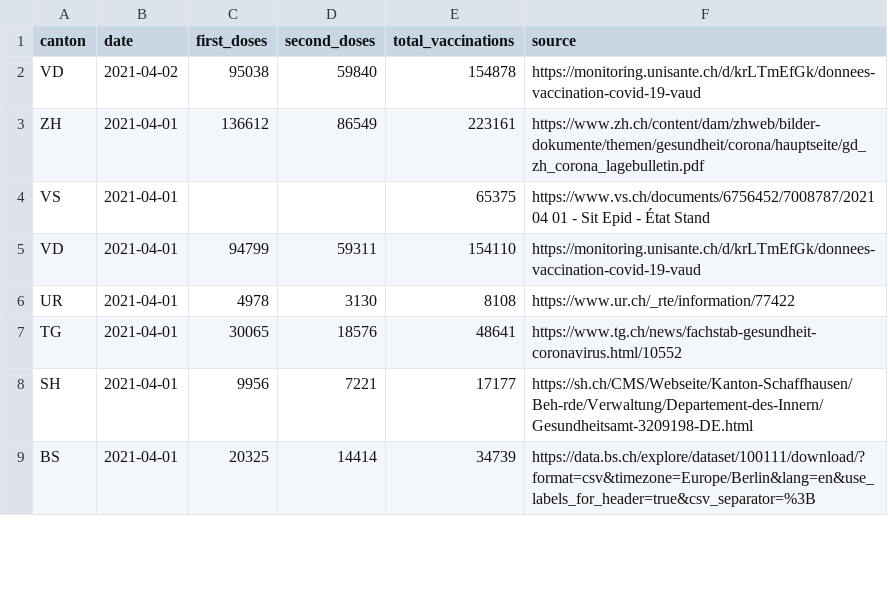
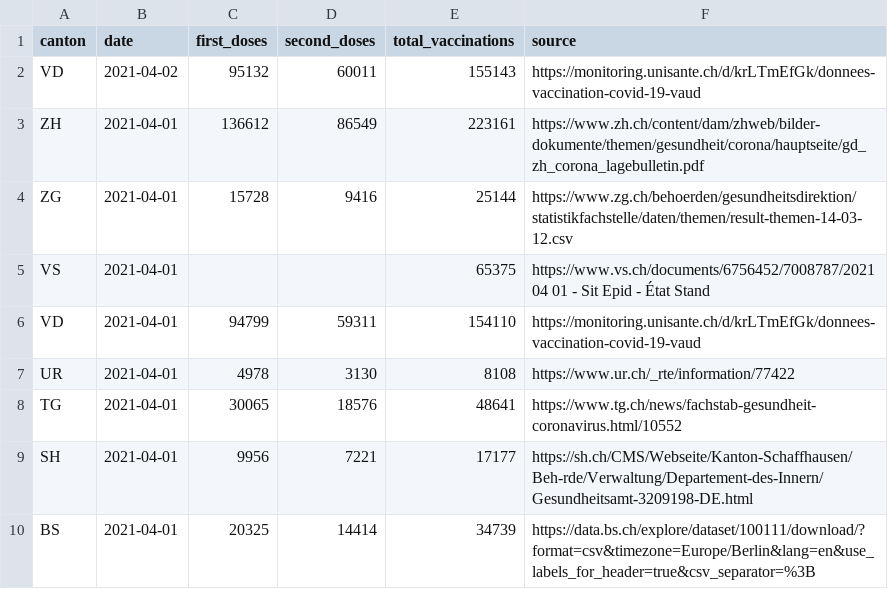
Before and after one commit to n0rdlicht/ch-vaccinations, a CSV file: data/vaccinations_latest.csv, drawn as a sheet; only a part is shown.

```diff
--- a/data/vaccinations_latest.csv
+++ b/data/vaccinations_latest.csv
@@ -1,4 +1,5 @@
 canton,date,first_doses,second_doses,total_vaccinations,source
-VD,2021-04-02,95038,59840,154878,https://monitoring.unisante.ch/d/krLTmEfGk/donnees-vaccination-covid-19-vaud
+VD,2021-04-02,95132,60011,155143,https://monitoring.unisante.ch/d/krLTmEfGk/donnees-vaccination-covid-19-vaud
 ZH,2021-04-01,136612,86549,223161,https://www.zh.ch/content/dam/zhweb/bilder-dokumente/themen/gesundheit/corona/hauptseite/gd_zh_corona_lagebulletin.pdf
+ZG,2021-04-01,15728,9416,25144,https://www.zg.ch/behoerden/gesundheitsdirektion/statistikfachstelle/daten/themen/result-themen-14-03-12.csv
 VS,2021-04-01,,,65375,https://www.vs.ch/documents/6756452/7008787/2021 04 01 - Sit Epid - État Stand
```
Also changed, not shown: data/vaccination_data_total.csv, 1 other file.
